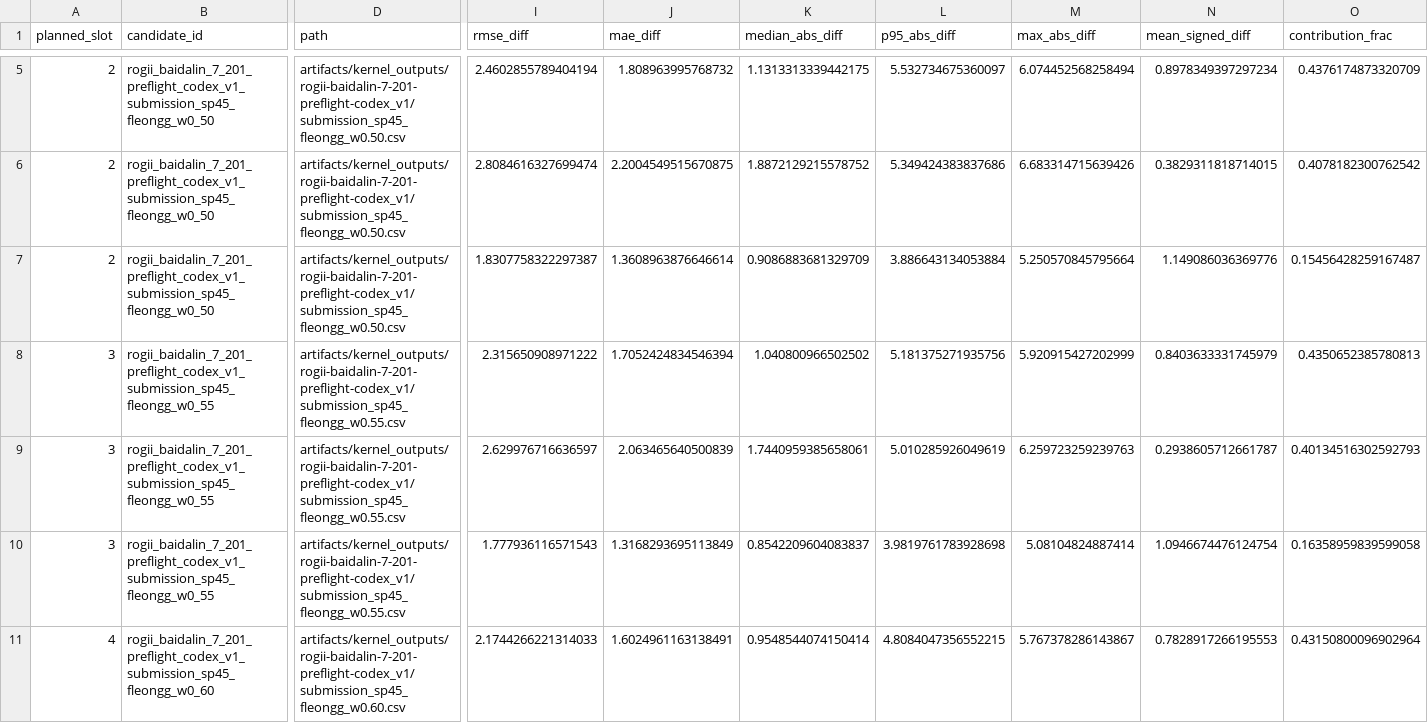
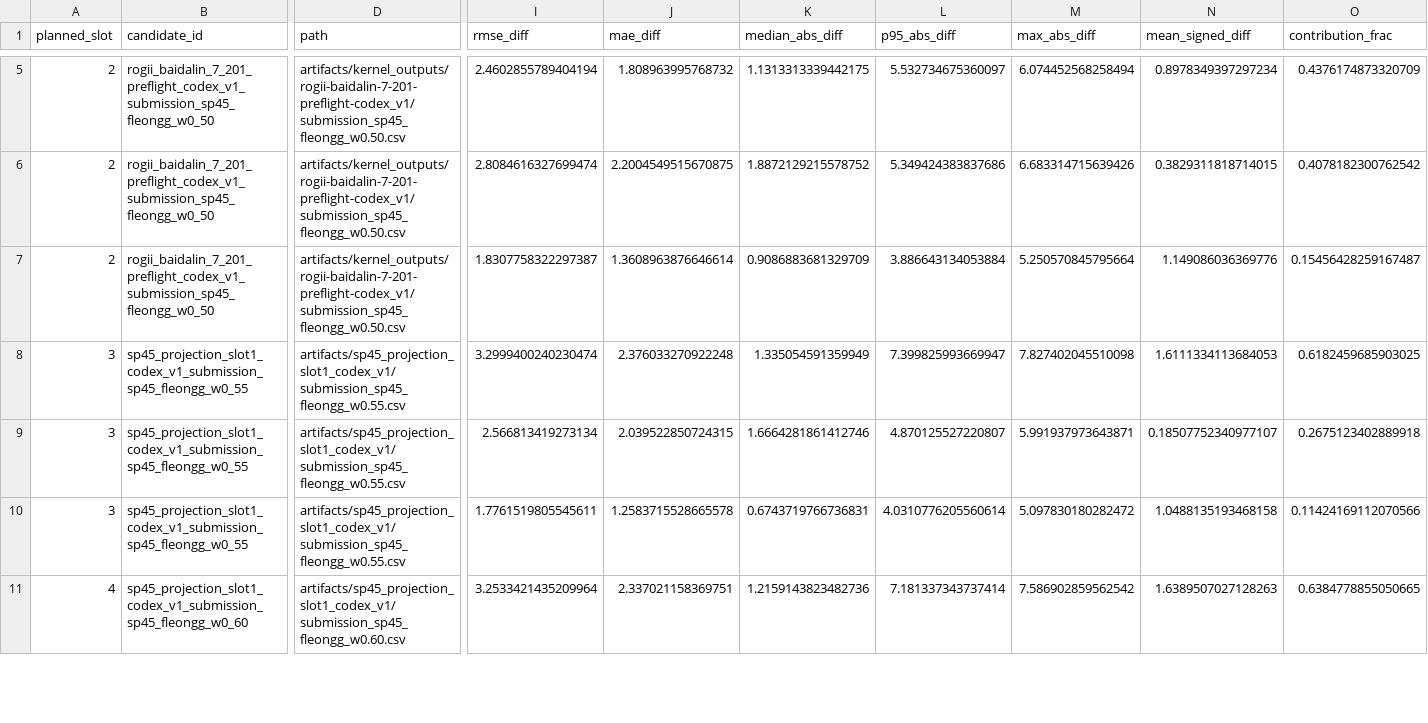
Before and after one commit to Marc0823/Kaggle-competition, a CSV file: experiments/planned_candidate_well_impact.csv, drawn as a sheet; only a part is shown, gaps mark what is left out; the diff covers the shown part only; the diff names each change by its address in the sheet, - before the commit and + after, or states it on an @@ line.

```diff
--- a/experiments/planned_candidate_well_impact.csv
+++ b/experiments/planned_candidate_well_impact.csv
-B8:B10 (candidate_id): rogii_baidalin_7_201_preflight_codex_v1_submission_sp45_fleongg_w0_55
+B8:B10 (candidate_id): sp45_projection_slot1_codex_v1_submission_sp45_fleongg_w0_55
-D8:D10 (path): artifacts/kernel_outputs/rogii-baidalin-7-201-preflight-codex_v1/submission_sp45_fleongg_w0.55.csv
+D8:D10 (path): artifacts/sp45_projection_slot1_codex_v1/submission_sp45_fleongg_w0.55.csv
-I8 (rmse_diff): 2.315650908971222
+I8 (rmse_diff): 3.2999400240230474
-J8 (mae_diff): 1.7052424834546394
+J8 (mae_diff): 2.376033270922248
-K8 (median_abs_diff): 1.040800966502502
+K8 (median_abs_diff): 1.335054591359949
-L8 (p95_abs_diff): 5.181375271935756
+L8 (p95_abs_diff): 7.399825993669947
-M8 (max_abs_diff): 5.920915427202999
+M8 (max_abs_diff): 7.827402045510098
-N8 (mean_signed_diff): 0.8403633331745979
+N8 (mean_signed_diff): 1.6111334113684053
-O8 (contribution_frac): 0.4350652385780813
+O8 (contribution_frac): 0.6182459685903025
-I9 (rmse_diff): 2.629976716636597
+I9 (rmse_diff): 2.566813419273134
-J9 (mae_diff): 2.063465640500839
+J9 (mae_diff): 2.039522850724315
-K9 (median_abs_diff): 1.7440959385658061
+K9 (median_abs_diff): 1.6664281861412746
-L9 (p95_abs_diff): 5.010285926049619
+L9 (p95_abs_diff): 4.870125527220807
-M9 (max_abs_diff): 6.259723259239763
+M9 (max_abs_diff): 5.991937973643871
-N9 (mean_signed_diff): 0.2938605712661787
+N9 (mean_signed_diff): 0.18507752340977107
-O9 (contribution_frac): 0.40134516302592793
+O9 (contribution_frac): 0.2675123402889918
-I10 (rmse_diff): 1.777936116571543
+I10 (rmse_diff): 1.7761519805545611
-J10 (mae_diff): 1.3168293695113849
+J10 (mae_diff): 1.2583715528665578
-K10 (median_abs_diff): 0.8542209604083837
+K10 (median_abs_diff): 0.6743719766736831
-L10 (p95_abs_diff): 3.9819761783928698
+L10 (p95_abs_diff): 4.0310776205560614
-M10 (max_abs_diff): 5.08104824887414
+M10 (max_abs_diff): 5.097830180282472
-N10 (mean_signed_diff): 1.0946674476124754
+N10 (mean_signed_diff): 1.0488135193468158
-O10 (contribution_frac): 0.16358959839599058
+O10 (contribution_frac): 0.11424169112070566
-B11 (candidate_id): rogii_baidalin_7_201_preflight_codex_v1_submission_sp45_fleongg_w0_60
+B11 (candidate_id): sp45_projection_slot1_codex_v1_submission_sp45_fleongg_w0_60
-D11 (path): artifacts/kernel_outputs/rogii-baidalin-7-201-preflight-codex_v1/submission_sp45_fleongg_w0.60.csv
+D11 (path): artifacts/sp45_projection_slot1_codex_v1/submission_sp45_fleongg_w0.60.csv
-I11 (rmse_diff): 2.1744266221314033
+I11 (rmse_diff): 3.2533421435209964
-J11 (mae_diff): 1.6024961163138491
+J11 (mae_diff): 2.337021158369751
-K11 (median_abs_diff): 0.9548544074150414
+K11 (median_abs_diff): 1.2159143823482736
-L11 (p95_abs_diff): 4.8084047356552215
+L11 (p95_abs_diff): 7.181337343737414
-M11 (max_abs_diff): 5.767378286143867
+M11 (max_abs_diff): 7.586902859562542
-N11 (mean_signed_diff): 0.7828917266195553
+N11 (mean_signed_diff): 1.6389507027128263
-O11 (contribution_frac): 0.43150800096902964
+O11 (contribution_frac): 0.6384778855050665
```
Also changed, not shown: 18 edited cells elsewhere in this file, experiments/candidate_artifact_manifest_summary.csv, experiments/final_submission_package_summary.csv, 30 other files.
